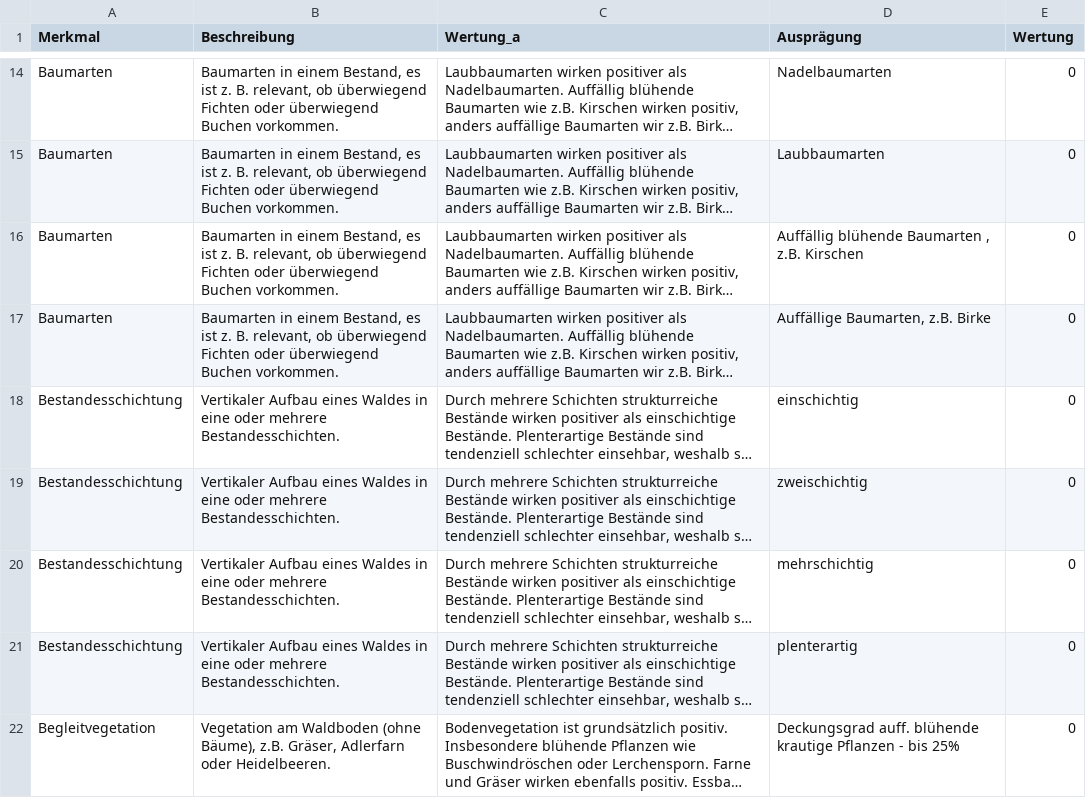
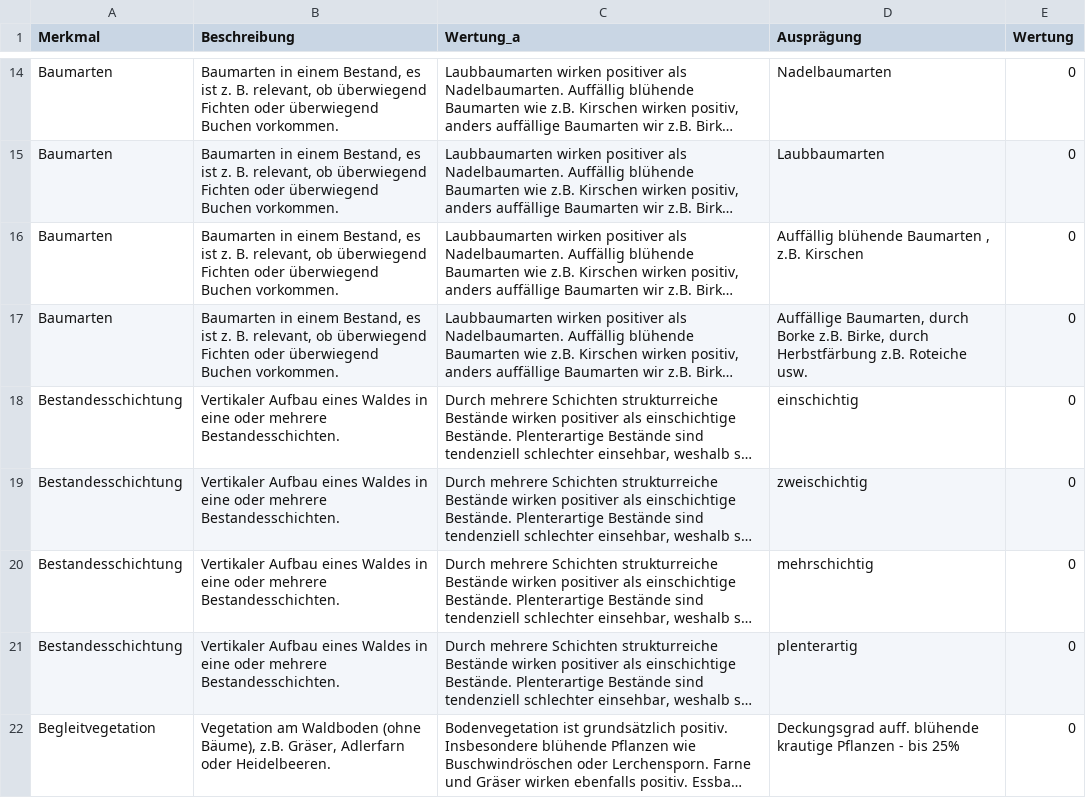
Before and after one commit to f2502/OESL_MV, a CSV file: erholung_fb.csv, drawn as a sheet; only a part is shown, gaps mark what is left out; long unchanged cells end in …; the diff names each change by its address in the sheet, - before the commit and + after, or states it on an @@ line.

```diff
--- a/erholung_fb.csv
+++ b/erholung_fb.csv
-D17 (Ausprägung): Auffällige Baumarten, z.B. Birke
+D17 (Ausprägung): Auffällige Baumarten, durch Borke z.B. Birke, durch Herbstfärbung z.B. Roteiche usw.
```
